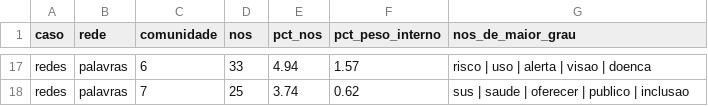
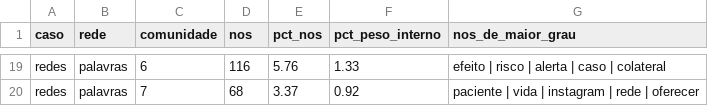
Before and after one commit to WandersonH/canetas-emagrecedoras, a CSV file: data/redes/comunidades_redes.csv, drawn as a sheet; only a part is shown, gaps mark what is left out; addresses are those after the commit; the diff covers the shown part only; the diff names each change by its address in the sheet, - before the commit and + after, or states it on an @@ line.

```diff
--- a/data/redes/comunidades_redes.csv
+++ b/data/redes/comunidades_redes.csv
-D19 (nos): 33
+D19 (nos): 116
-E19 (pct_nos): 4.94
+E19 (pct_nos): 5.76
-F19 (pct_peso_interno): 1.57
+F19 (pct_peso_interno): 1.33
-G19 (nos_de_maior_grau): risco | uso | alerta | visao | doenca
+G19 (nos_de_maior_grau): efeito | risco | alerta | caso | colateral
-D20 (nos): 25
+D20 (nos): 68
-E20 (pct_nos): 3.74
+E20 (pct_nos): 3.37
-F20 (pct_peso_interno): 0.62
+F20 (pct_peso_interno): 0.92
-G20 (nos_de_maior_grau): sus | saude | oferecer | publico | inclusao
+G20 (nos_de_maior_grau): paciente | vida | instagram | rede | oferecer
```
Also changed, not shown: 2 added rows and 60 edited cells elsewhere in this file, data/redes/centralidades_redes.csv, data/redes/estatisticas_redes.csv, 10 other files.
